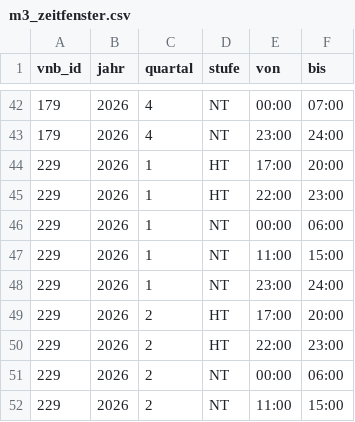
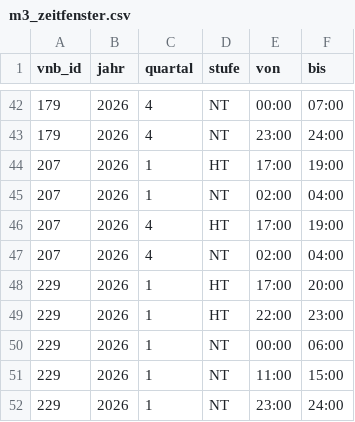
Before and after one commit to the78mole/Par14a-Database, a CSV file: data/2026/m3_zeitfenster.csv, drawn as a sheet; only a part is shown, gaps mark what is left out; the shorter side is filled out with more unchanged rows.

```diff
--- a/data/2026/m3_zeitfenster.csv
+++ b/data/2026/m3_zeitfenster.csv
@@ -43,2 +43,6 @@ vnb_id,jahr,quartal,stufe,von,bis
 179,2026,4,NT,23:00,24:00
+207,2026,1,HT,17:00,19:00
+207,2026,1,NT,02:00,04:00
+207,2026,4,HT,17:00,19:00
+207,2026,4,NT,02:00,04:00
 229,2026,1,HT,17:00,20:00
```
Also changed, not shown: data/2026/preisblatt.csv, data/vnb.csv, 3 other files.
